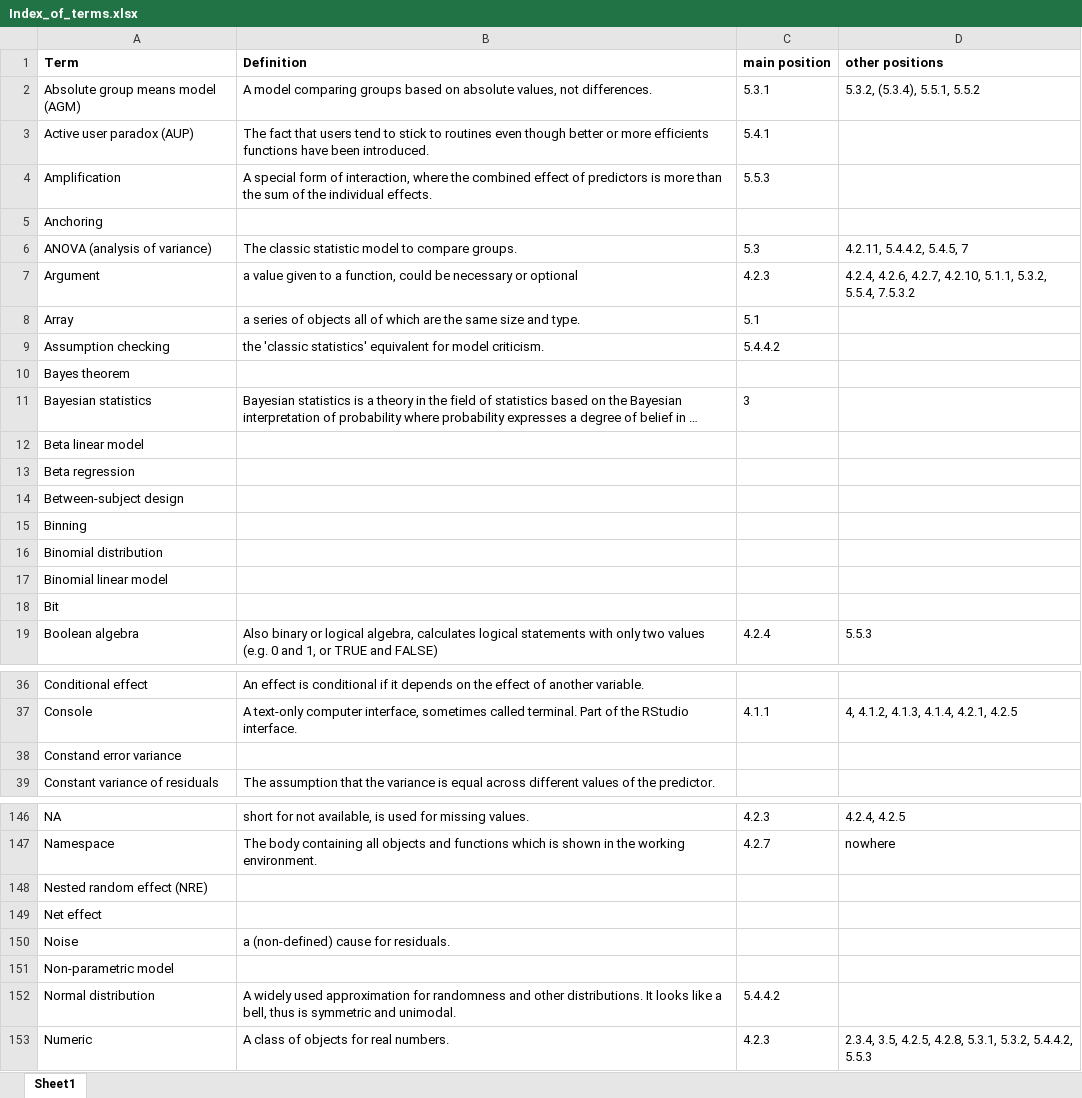
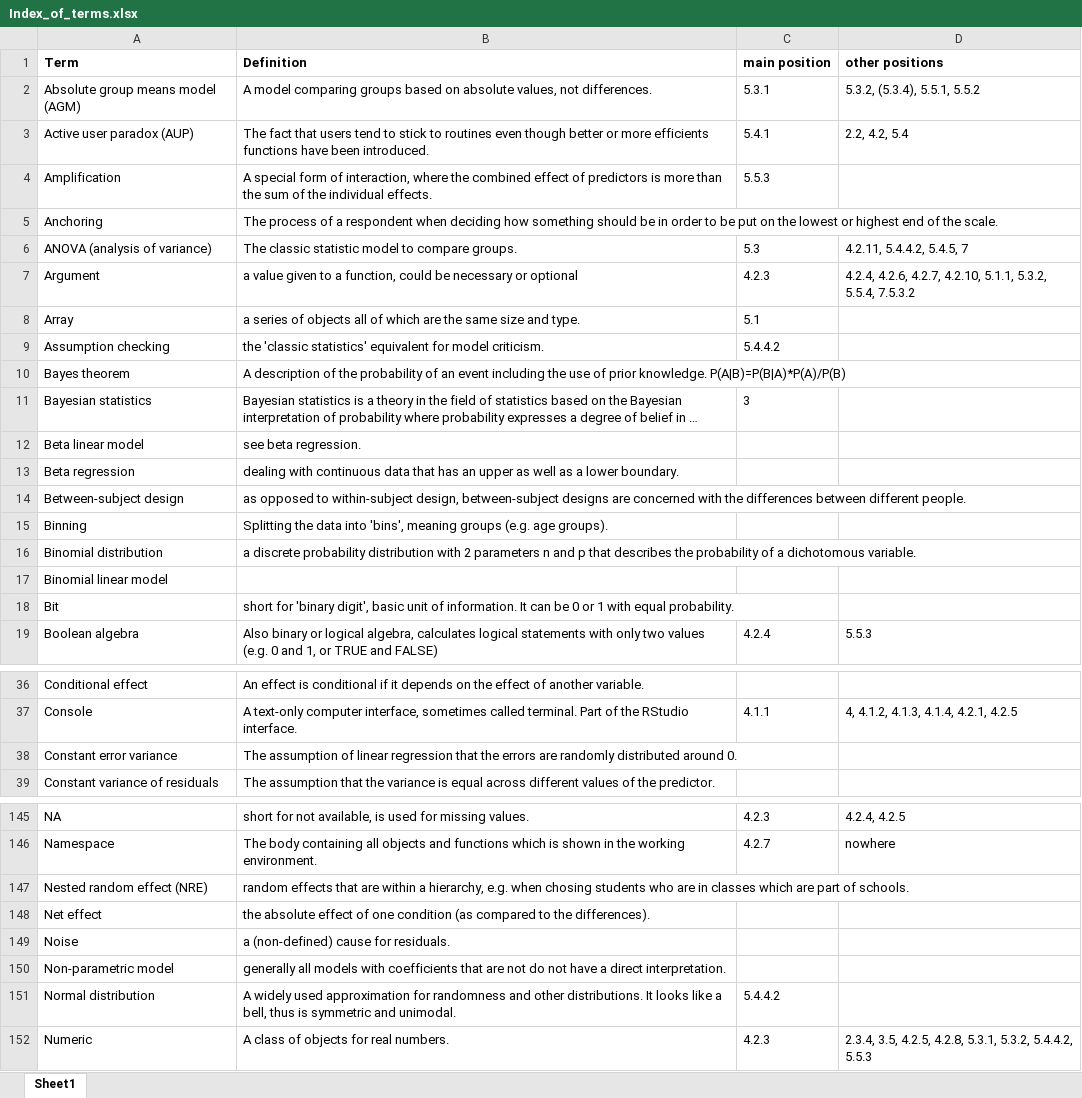
Before and after one commit to schmettow/New_Stats, an Excel workbook: Index_of_terms.xlsx, sheet Sheet1, drawn as a sheet; only a part is shown, gaps mark what is left out; long unchanged cells end in …; values as stored, in another font and other column widths than the file's, no borders; removed rows and columns are numbered as before the commit, all else as after; the diff covers the shown part only; the diff names each change by its address in the sheet, - before the commit and + after, or states it on an @@ line.

Commit message:
index definitions

```diff
--- a/Index_of_terms.xlsx (sheet Sheet1)
+++ b/Index_of_terms.xlsx (sheet Sheet1)
-D3 (other positions): (empty)
+D3 (other positions): 2.2, 4.2, 5.4
-B5 (Definition): (empty)
+B5 (Definition): The process of a respondent when deciding how something should be in order to be put on the lowest or highest end of the scale.
-B10 (Definition): (empty)
+B10 (Definition): A description of the probability of an event including the use of prior knowledge. P(A|B)=P(B|A)*P(A)/P(B)
-B12 (Definition): (empty)
+B12 (Definition): see beta regression.
-B13 (Definition): (empty)
+B13 (Definition): dealing with continuous data that has an upper as well as a lower boundary.
-B14 (Definition): (empty)
+B14 (Definition): as opposed to within-subject design, between-subject designs are concerned with the differences between different people.
-B15 (Definition): (empty)
+B15 (Definition): Splitting the data into 'bins', meaning groups (e.g. age groups).
-B16 (Definition): (empty)
+B16 (Definition): a discrete probability distribution with 2 parameters n and p that describes the probability of a dichotomous variable.
-B18 (Definition): (empty)
+B18 (Definition): short for 'binary digit', basic unit of information. It can be 0 or 1 with equal probability.
-row 38: Constand error variance
+row 38: Constant error variance | The assumption of linear regression that the errors are randomly distributed around 0.
-B147 (Definition): (empty)
+B147 (Definition): random effects that are within a hierarchy, e.g. when chosing students who are in classes which are part of schools.
-B148 (Definition): (empty)
+B148 (Definition): the absolute effect of one condition (as compared to the differences).
-B150 (Definition): (empty)
+B150 (Definition): generally all models with coefficients that are not do not have a direct interpretation.
```
Also changed, not shown: 1 removed row and 22 edited cells elsewhere in this sheet.
